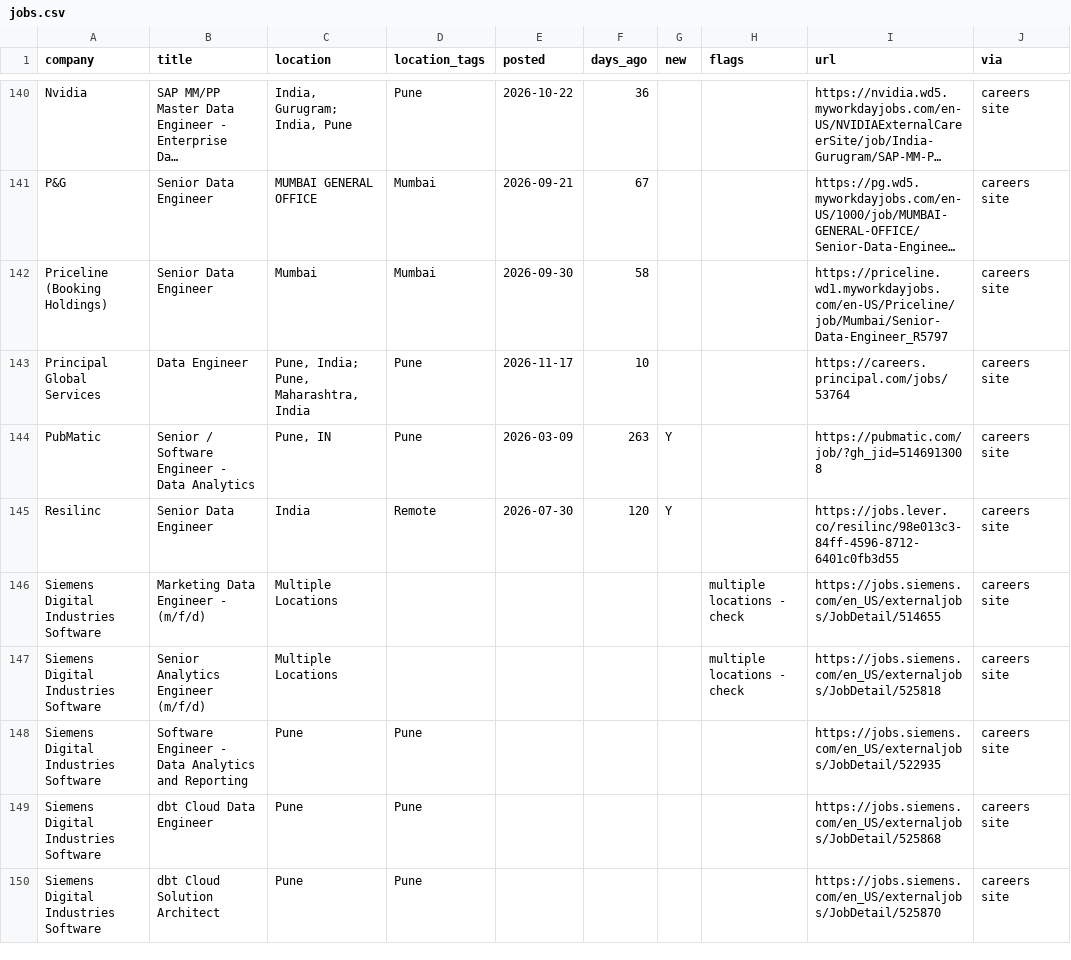
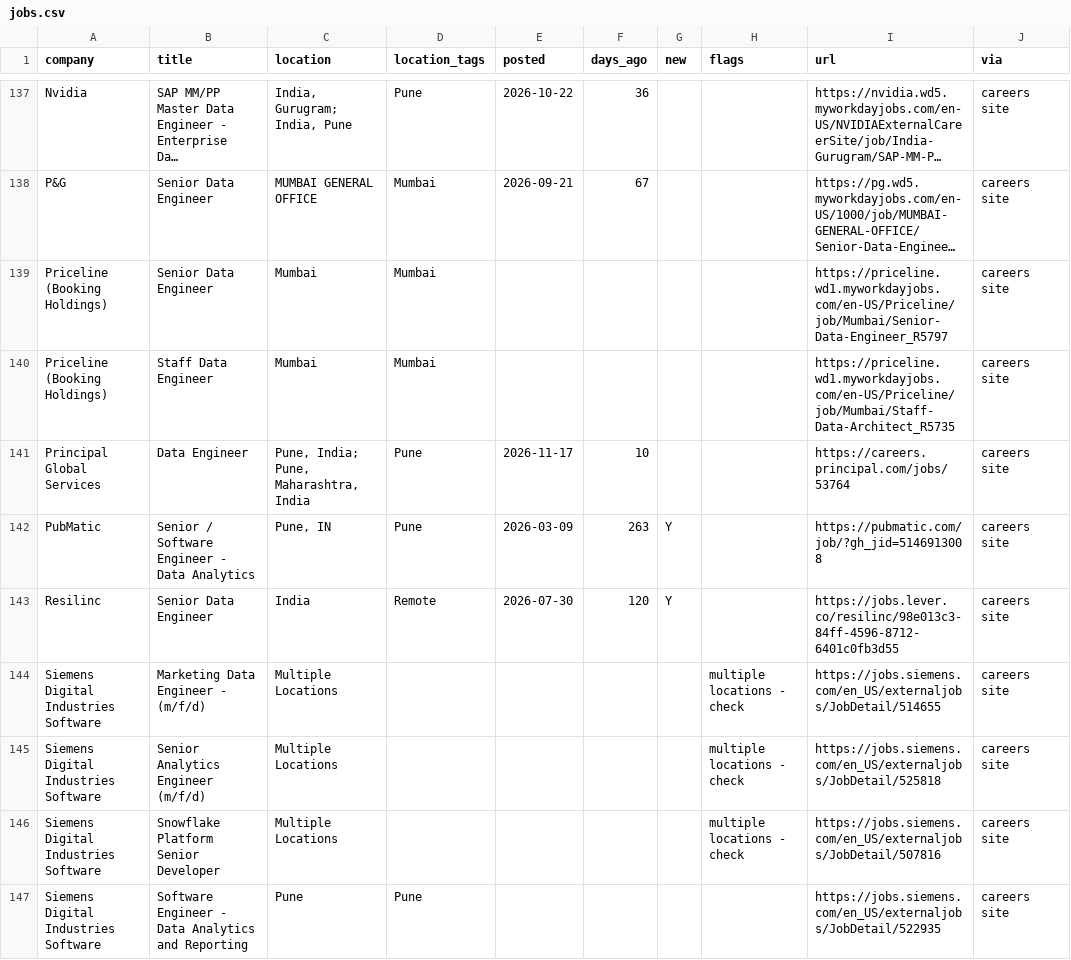
Before and after one commit to rahulsanap23/job-scanner, a CSV file: data/jobs.csv, drawn as a sheet; only a part is shown, gaps mark what is left out; the shorter side is filled out with more unchanged rows; long unchanged cells end in …; addresses are those after the commit; the diff covers the shown part only; the diff names each change by its address in the sheet, - before the commit and + after, or states it on an @@ line.

```diff
--- a/data/jobs.csv
+++ b/data/jobs.csv
-E139 (posted): 2026-09-30
+E139 (posted): (empty)
-F139 (days_ago): 58
+F139 (days_ago): (empty)
+row 140: Priceline (Booking Holdings) | Staff Data Engineer | Mumbai | Mumbai |  |  |  |  | https://priceline.wd1.myworkdayjobs.com/en-US/Priceline/job/Mumbai/Staff-Data-Architect_R5735 | careers site
+row 146: Siemens Digital Industries Software | Snowflake Platform Senior Developer | Multiple Locations |  |  |  |  | multiple locations - check | https://jobs.siemens.com/en_US/externaljobs/JobDetail/507816 | careers site
```
Also changed, not shown: 2 added rows, 5 removed rows and 12 edited cells elsewhere in this file, 7 other files.
